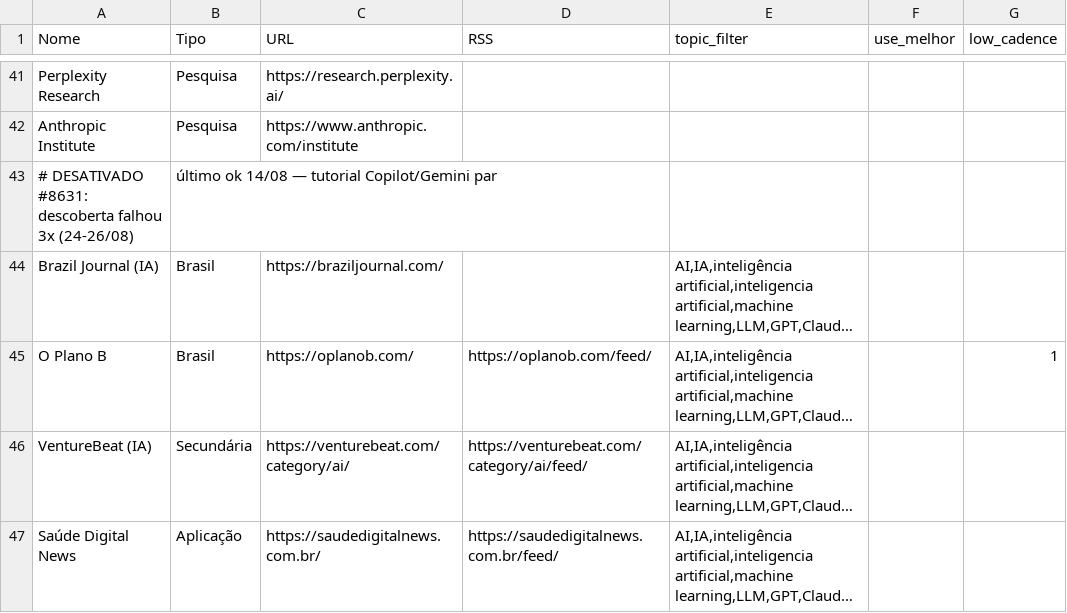
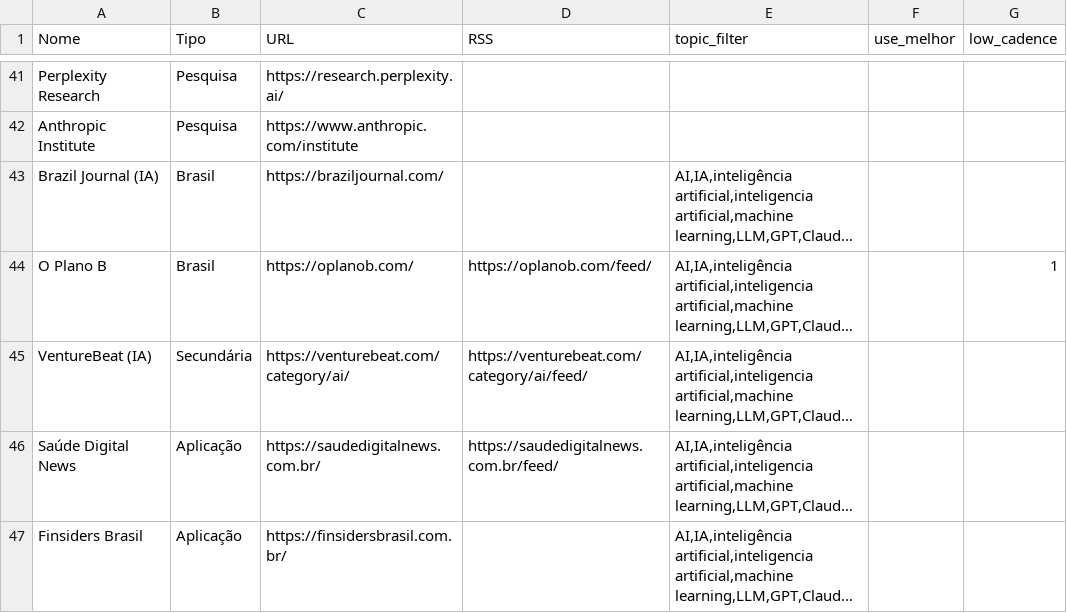
Before and after one commit to vjpixel/diaria-studio, a CSV file: seed/sources.csv, drawn as a sheet; only a part is shown, gaps mark what is left out; the shorter side is filled out with more unchanged rows; long unchanged cells end in …; the diff names each change by its address in the sheet, - before the commit and + after, or states it on an @@ line.

Commit message:
fix(#8644): remove 'Google Codelabs (IA)' + comentario #8631 de seed/sources.csv — removal real, Papa.parse sem comments:true confirma ausencia; nao inventa mecanismo amplo

```diff
--- a/seed/sources.csv
+++ b/seed/sources.csv
-row 43: # DESATIVADO #8631: descoberta falhou 3x (24-26/08) | último ok 14/08 — tutorial Copilot/Gemini par
```
